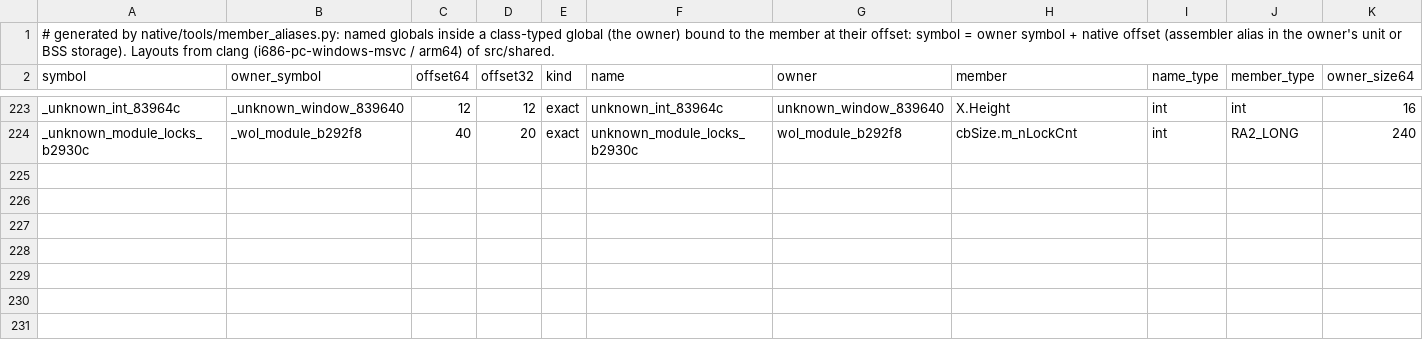
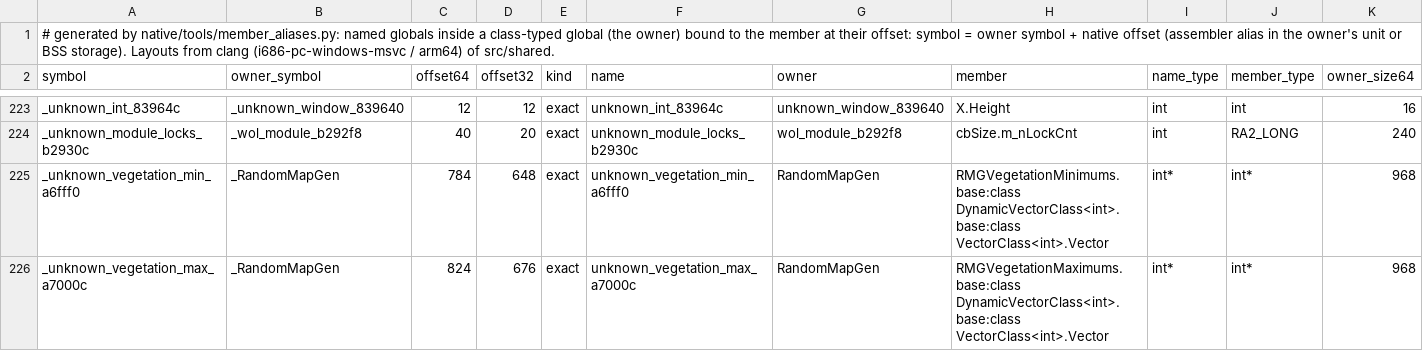
Before and after one commit to meastes/redalert2-decomp, a TSV file: native/data/member_aliases.tsv, drawn as a sheet; only a part is shown, gaps mark what is left out.

Commit message:
Snapshot of local 20c7710e6 Native M27: installed game.exe accepted (data sections match the target; no-CD patched code ignored), stream audio pointer-width fixup (EVA voices, music reopen), in-game save/load app pass, all 24 campaign missions start, Random Map progress (undefined 357 -> 351), CommonCrypto removed from app_mode (Scout1208)

```diff
--- a/native/data/member_aliases.tsv
+++ b/native/data/member_aliases.tsv
@@ -224 +224,3 @@ _unknown_int_83964c	_unknown_window_839640	12	12	exact	unknown_int_83964c	unknow
 _unknown_module_locks_b2930c	_wol_module_b292f8	40	20	exact	unknown_module_locks_b2930c	wol_module_b292f8	cbSize.m_nLockCnt	int	RA2_LONG	240
+_unknown_vegetation_min_a6fff0	_RandomMapGen	784	648	exact	unknown_vegetation_min_a6fff0	RandomMapGen	RMGVegetationMinimums.base:class DynamicVectorClass<int>.base:class VectorClass<int>.Vector	int*	int*	968
+_unknown_vegetation_max_a7000c	_RandomMapGen	824	676	exact	unknown_vegetation_max_a7000c	RandomMapGen	RMGVegetationMaximums.base:class DynamicVectorClass<int>.base:class VectorClass<int>.Vector	int*	int*	968
```
Also changed, not shown: 12 other files.
